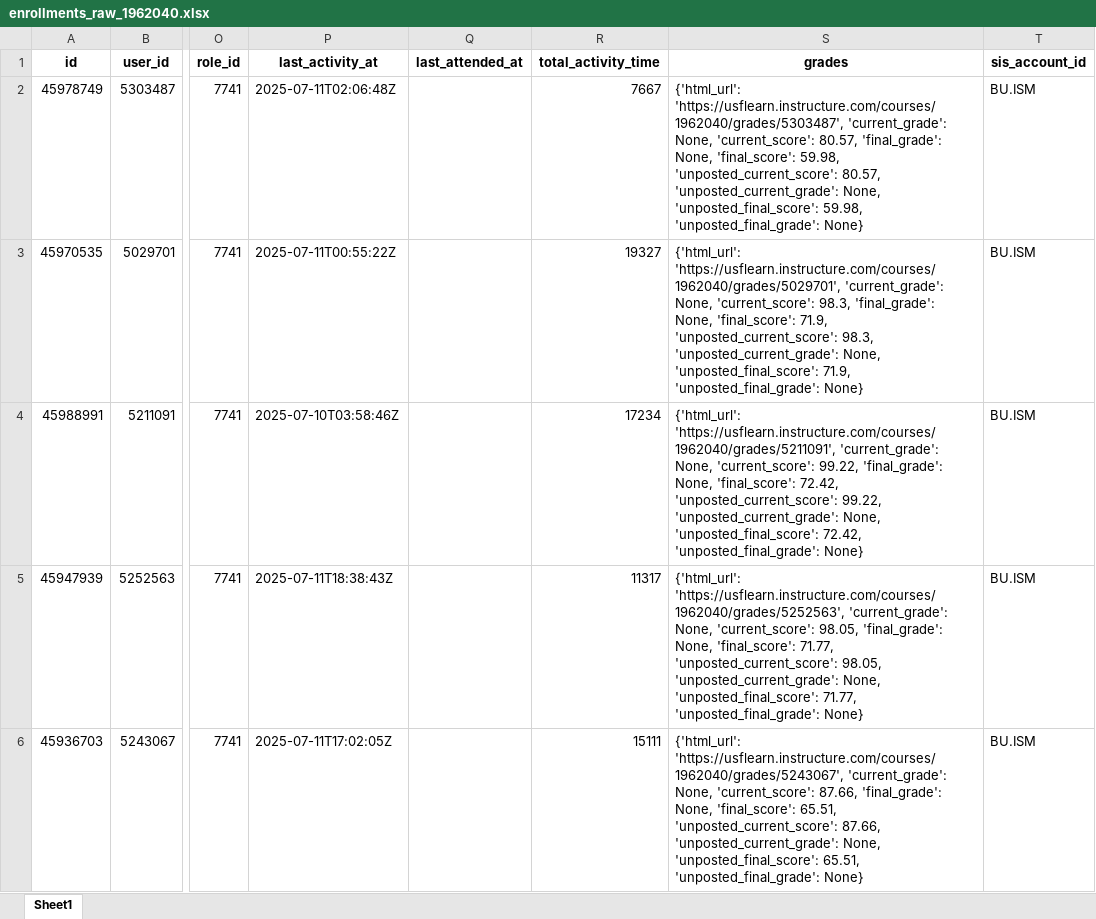
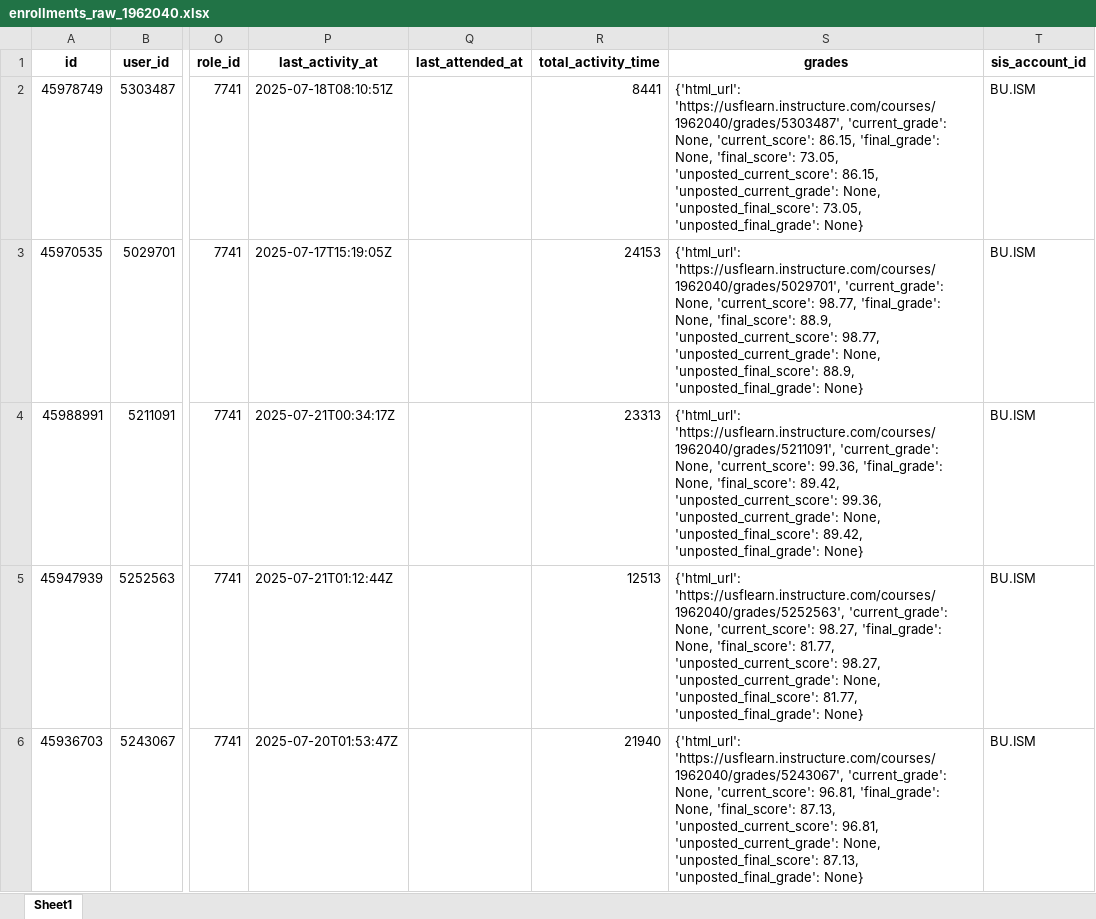
Before and after one commit to devalapalli07/CRAFT, an Excel workbook: data_exports/enrollments_raw_1962040.xlsx, sheet Sheet1, drawn as a sheet; only a part is shown, gaps mark what is left out; values as stored, in another font and other column widths than the file's, no borders; the diff covers the shown part only; the diff names each change by its address in the sheet, - before the commit and + after, or states it on an @@ line.

```diff
--- a/data_exports/enrollments_raw_1962040.xlsx (sheet Sheet1)
+++ b/data_exports/enrollments_raw_1962040.xlsx (sheet Sheet1)
-P2 (last_activity_at): 2025-07-11T02:06:48Z
+P2 (last_activity_at): 2025-07-18T08:10:51Z
-R2 (total_activity_time): 7667
+R2 (total_activity_time): 8441
-S2 (grades): …None, 'current_score': 80.57, 'final_grade': None, 'final_score': 59.98, 'unposted_current_score': 80.57, 'unposted_current_grade': None, 'unposted_final_score': 59.98, 'unposted_final_grade': None}
+S2 (grades): …None, 'current_score': 86.15, 'final_grade': None, 'final_score': 73.05, 'unposted_current_score': 86.15, 'unposted_current_grade': None, 'unposted_final_score': 73.05, 'unposted_final_grade': None}
-P3 (last_activity_at): 2025-07-11T00:55:22Z
+P3 (last_activity_at): 2025-07-17T15:19:05Z
-R3 (total_activity_time): 19327
+R3 (total_activity_time): 24153
-S3 (grades): …None, 'current_score': 98.3, 'final_grade': None, 'final_score': 71.9, 'unposted_current_score': 98.3, 'unposted_current_grade': None, 'unposted_final_score': 71.9, 'unposted_final_grade': None}
+S3 (grades): …None, 'current_score': 98.77, 'final_grade': None, 'final_score': 88.9, 'unposted_current_score': 98.77, 'unposted_current_grade': None, 'unposted_final_score': 88.9, 'unposted_final_grade': None}
-P4 (last_activity_at): 2025-07-10T03:58:46Z
+P4 (last_activity_at): 2025-07-21T00:34:17Z
-R4 (total_activity_time): 17234
+R4 (total_activity_time): 23313
-S4 (grades): …None, 'current_score': 99.22, 'final_grade': None, 'final_score': 72.42, 'unposted_current_score': 99.22, 'unposted_current_grade': None, 'unposted_final_score': 72.42, 'unposted_final_grade': None}
+S4 (grades): …None, 'current_score': 99.36, 'final_grade': None, 'final_score': 89.42, 'unposted_current_score': 99.36, 'unposted_current_grade': None, 'unposted_final_score': 89.42, 'unposted_final_grade': None}
-P5 (last_activity_at): 2025-07-11T18:38:43Z
+P5 (last_activity_at): 2025-07-21T01:12:44Z
-R5 (total_activity_time): 11317
+R5 (total_activity_time): 12513
-S5 (grades): …None, 'current_score': 98.05, 'final_grade': None, 'final_score': 71.77, 'unposted_current_score': 98.05, 'unposted_current_grade': None, 'unposted_final_score': 71.77, 'unposted_final_grade': None}
+S5 (grades): …None, 'current_score': 98.27, 'final_grade': None, 'final_score': 81.77, 'unposted_current_score': 98.27, 'unposted_current_grade': None, 'unposted_final_score': 81.77, 'unposted_final_grade': None}
-P6 (last_activity_at): 2025-07-11T17:02:05Z
+P6 (last_activity_at): 2025-07-20T01:53:47Z
-R6 (total_activity_time): 15111
+R6 (total_activity_time): 21940
-S6 (grades): …None, 'current_score': 87.66, 'final_grade': None, 'final_score': 65.51, 'unposted_current_score': 87.66, 'unposted_current_grade': None, 'unposted_final_score': 65.51, 'unposted_final_grade': None}
+S6 (grades): …None, 'current_score': 96.81, 'final_grade': None, 'final_score': 87.13, 'unposted_current_score': 96.81, 'unposted_current_grade': None, 'unposted_final_score': 87.13, 'unposted_final_grade': None}
```
Also changed, not shown: 178 edited cells elsewhere in this sheet, data_exports/assignments_cleaned.xlsx, data_exports/cleaned_enrollments_data.xlsx, 12 other files.
